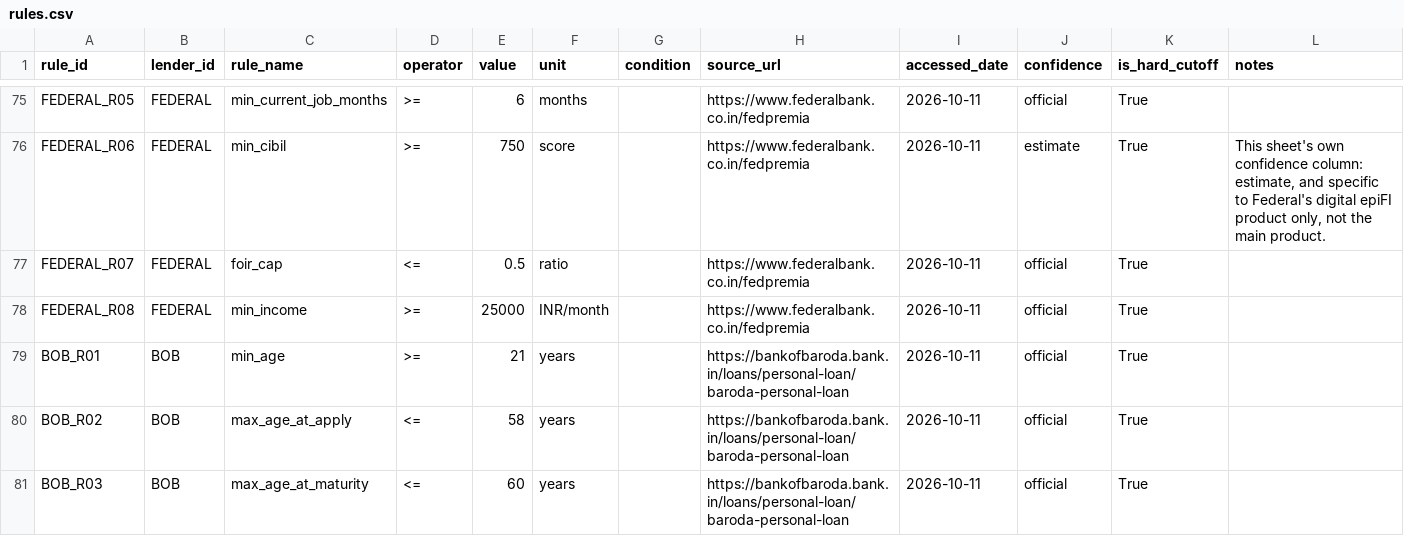
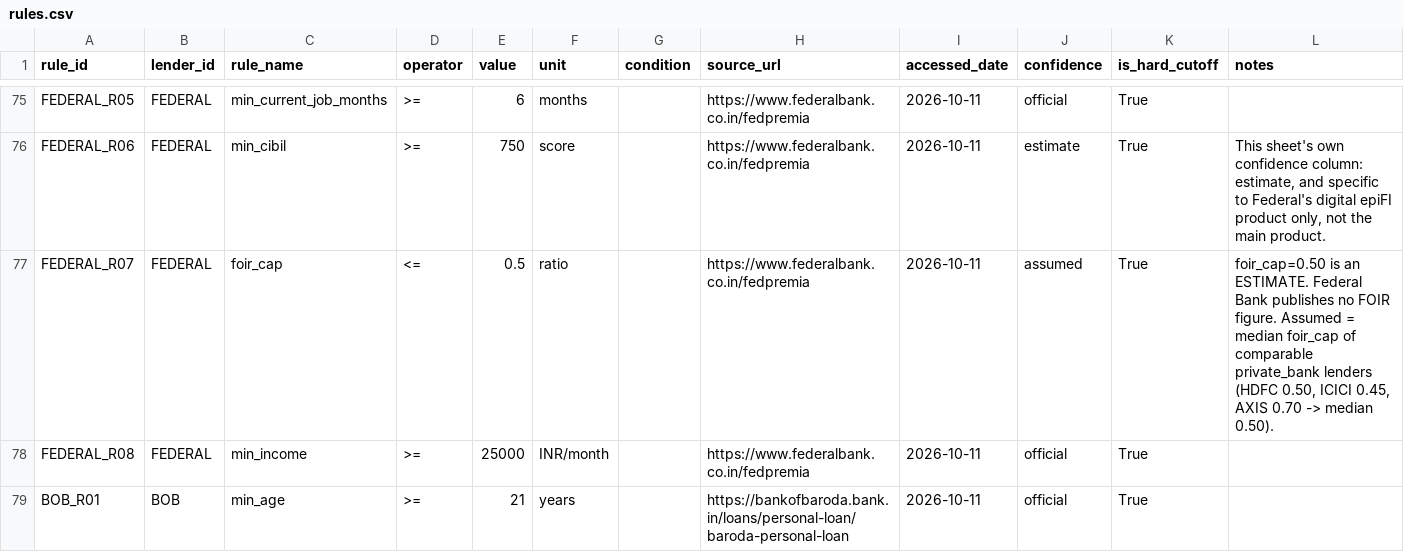
Before and after one commit to Dwij45/LoanIQ, a CSV file: data/rules.csv, drawn as a sheet; only a part is shown, gaps mark what is left out; the shorter side is filled out with more unchanged rows; the diff covers the shown part only.

```diff
--- a/data/rules.csv
+++ b/data/rules.csv
@@ -76,3 +76,3 @@ FEDERAL_R05,FEDERAL,min_current_job_months,>=,6,months,,https://www.federalbank.
 FEDERAL_R06,FEDERAL,min_cibil,>=,750,score,,https://www.federalbank.co.in/fedpremia,2026-10-11,estimate,True,"This sheet's own confidence column: estimate, and specific to Federal's digital epiFI product only, not the main product."
-FEDERAL_R07,FEDERAL,foir_cap,<=,0.5,ratio,,https://www.federalbank.co.in/fedpremia,2026-10-11,official,True,
+FEDERAL_R07,FEDERAL,foir_cap,<=,0.5,ratio,,https://www.federalbank.co.in/fedpremia,2026-10-11,assumed,True,"foir_cap=0.50 is an ESTIMATE. Federal Bank publishes no FOIR figure. Assumed = median foir_cap of comparable private_bank lenders (HDFC 0.50, ICICI 0.45, AXIS 0.70 -> median 0.50)."
 FEDERAL_R08,FEDERAL,min_income,>=,25000,INR/month,,https://www.federalbank.co.in/fedpremia,2026-10-11,official,True,
```
Also changed, not shown: 22 edited cells elsewhere in this file, 1 other file.
